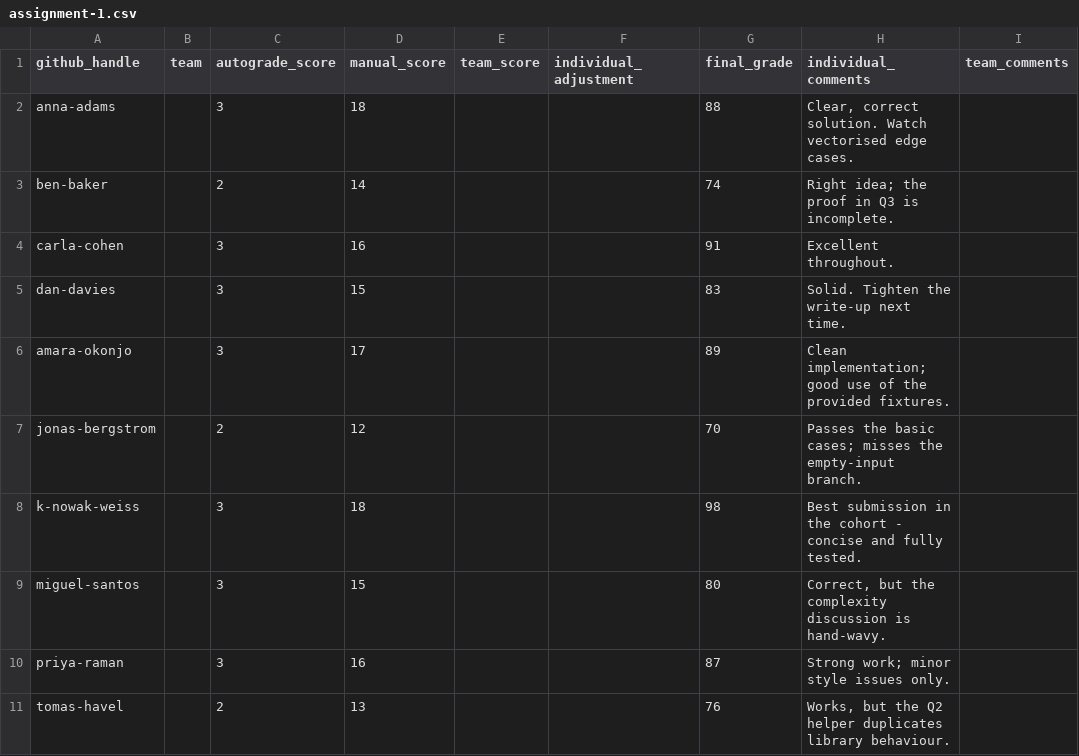
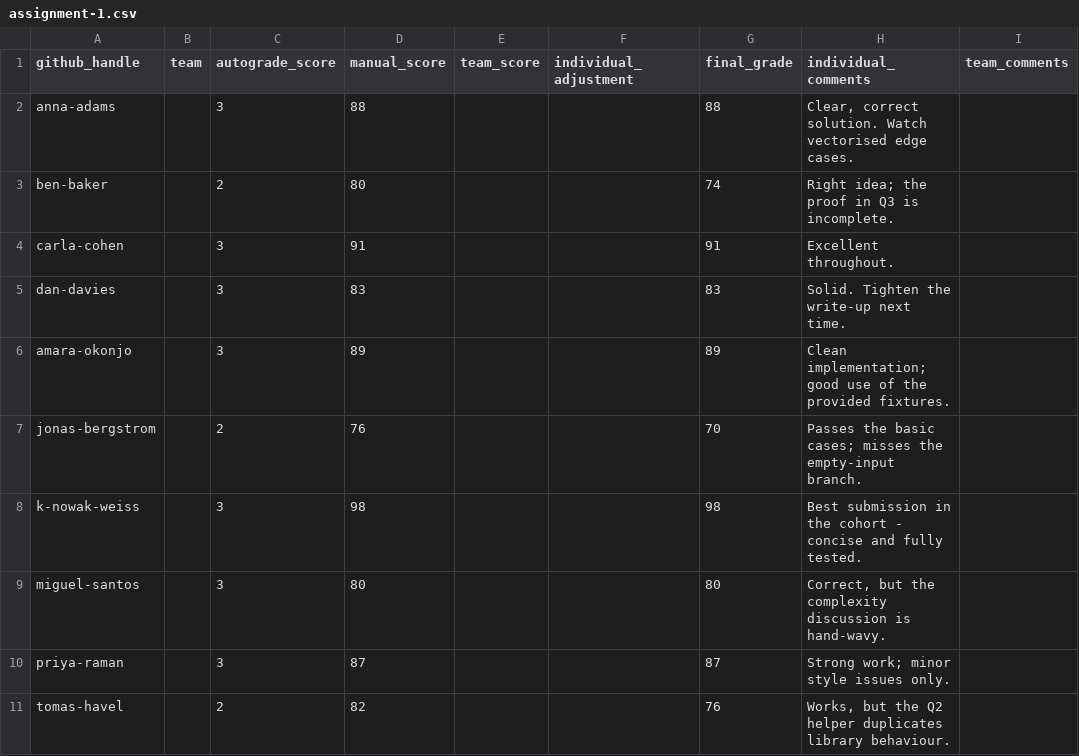
Before and after one commit to hertie-data-science-lab/dsl-teaching-toolkit, a CSV file: example-course/cohort-org/grades/assignment-1.csv, drawn as a sheet.

Commit message:
fix(docs): correct three findings from the seeded-file verification
- docs/09 called the Release assignment `type` input's default `autograde_score`.
  That default is `auto` (assign.py's choices are auto/individual/group) - the
  grade-column rename caught the word where it was an enum value, so faculty
  were told to pick something that is not a valid choice.
- The maintainer guide's readings bullet broke mid-sentence on a stray newline.
  The fix existed but was stranded on the review branch, which this one predates.
- example-course/README.md still said "buttons"; outside the sweep's scope.

Also restores the worked example's arithmetic. `autograde_score` is now a count
of passing hidden tests, so the old `auto + manual == final` no longer held and
`manual_score` was left an orphan number. It is now the marker's rubric mark,
with `final_grade` applying a visible deduction where a hidden test failed -
which is what the columns mean now: the count informs, the marker decides.

Documents that a `show_on_site: false` entry is left out of the generated
syllabus too, not just the site schedule.

```diff
--- a/example-course/cohort-org/grades/assignment-1.csv
+++ b/example-course/cohort-org/grades/assignment-1.csv
@@ -1,11 +1,11 @@
 github_handle,team,autograde_score,manual_score,team_score,individual_adjustment,final_grade,individual_comments,team_comments
-anna-adams,,3,18,,,88,"Clear, correct solution. Watch vectorised edge cases.",
-ben-baker,,2,14,,,74,Right idea; the proof in Q3 is incomplete.,
-carla-cohen,,3,16,,,91,Excellent throughout.,
-dan-davies,,3,15,,,83,Solid. Tighten the write-up next time.,
-amara-okonjo,,3,17,,,89,Clean implementation; good use of the provided fixtures.,
-jonas-bergstrom,,2,12,,,70,Passes the basic cases; misses the empty-input branch.,
-k-nowak-weiss,,3,18,,,98,Best submission in the cohort - concise and fully tested.,
-miguel-santos,,3,15,,,80,"Correct, but the complexity discussion is hand-wavy.",
-priya-raman,,3,16,,,87,Strong work; minor style issues only.,
-tomas-havel,,2,13,,,76,"Works, but the Q2 helper duplicates library behaviour.",
+anna-adams,,3,88,,,88,"Clear, correct solution. Watch vectorised edge cases.",
+ben-baker,,2,80,,,74,Right idea; the proof in Q3 is incomplete.,
+carla-cohen,,3,91,,,91,Excellent throughout.,
+dan-davies,,3,83,,,83,Solid. Tighten the write-up next time.,
+amara-okonjo,,3,89,,,89,Clean implementation; good use of the provided fixtures.,
+jonas-bergstrom,,2,76,,,70,Passes the basic cases; misses the empty-input branch.,
+k-nowak-weiss,,3,98,,,98,Best submission in the cohort - concise and fully tested.,
+miguel-santos,,3,80,,,80,"Correct, but the complexity discussion is hand-wavy.",
+priya-raman,,3,87,,,87,Strong work; minor style issues only.,
+tomas-havel,,2,82,,,76,"Works, but the Q2 helper duplicates library behaviour.",
```
Also changed, not shown: 4 other files.
